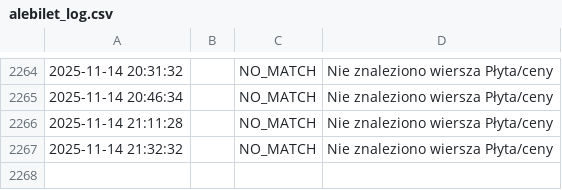
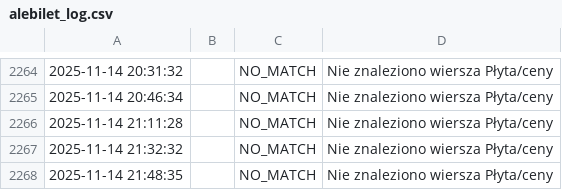
Before and after one commit to boryzo/alebilet-notify, a CSV file: logs/alebilet_log.csv, drawn as a sheet; only a part is shown, gaps mark what is left out.

```diff
--- a/logs/alebilet_log.csv
+++ b/logs/alebilet_log.csv
@@ -2267 +2267,2 @@
 2025-11-14 21:32:32,,NO_MATCH,Nie znaleziono wiersza Płyta/ceny
+2025-11-14 21:48:35,,NO_MATCH,Nie znaleziono wiersza Płyta/ceny
```
